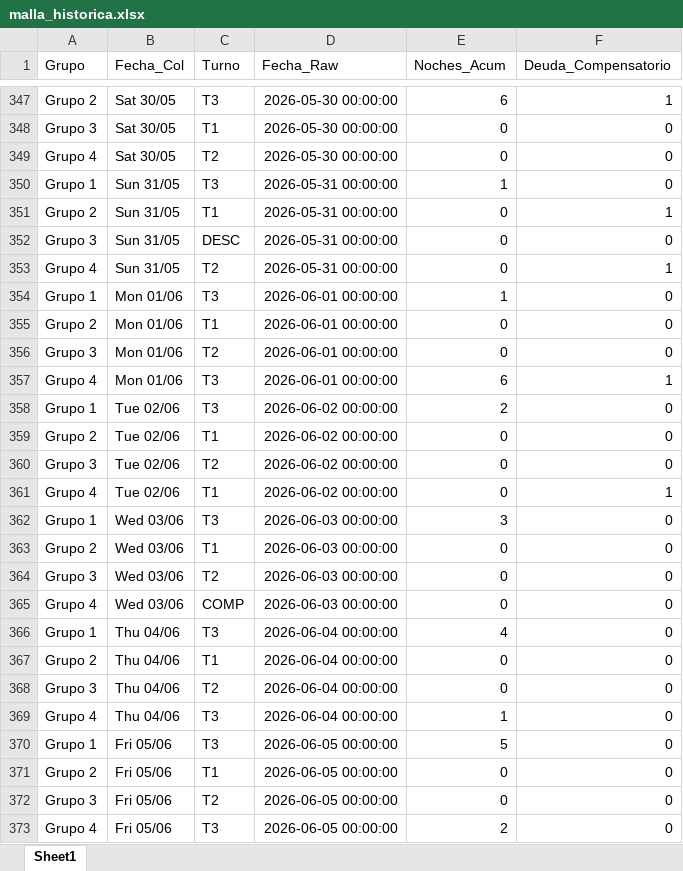
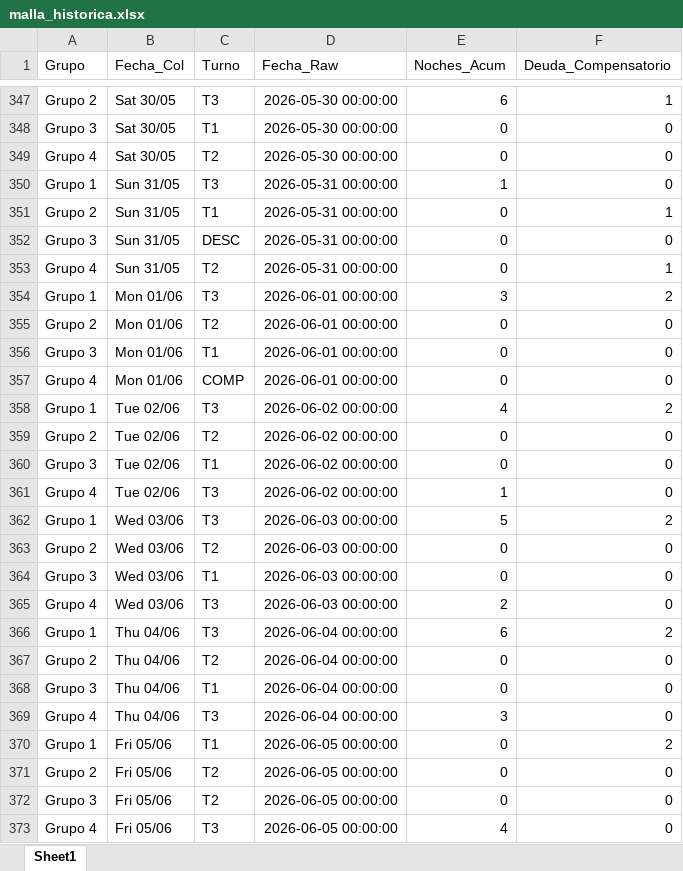
Before and after one commit to RichGuep/MovilGo, an Excel workbook: malla_historica.xlsx, sheet Sheet1, drawn as a sheet; only a part is shown, gaps mark what is left out; values as stored, in another font and other column widths than the file's, no borders; the diff covers the shown part only; the diff names each change by its address in the sheet, - before the commit and + after, or states it on an @@ line.

Commit message:
Generación Periodo

```diff
--- a/malla_historica.xlsx (sheet Sheet1)
+++ b/malla_historica.xlsx (sheet Sheet1)
-E354 (Noches_Acum): 1
+E354 (Noches_Acum): 3
-F354 (Deuda_Compensatorio): 0
+F354 (Deuda_Compensatorio): 2
-C355 (Turno): T1
+C355 (Turno): T2
-C356 (Turno): T2
+C356 (Turno): T1
-C357 (Turno): T3
+C357 (Turno): COMP
-E357 (Noches_Acum): 6
+E357 (Noches_Acum): 0
-F357 (Deuda_Compensatorio): 1
+F357 (Deuda_Compensatorio): 0
-E358 (Noches_Acum): 2
+E358 (Noches_Acum): 4
-F358 (Deuda_Compensatorio): 0
+F358 (Deuda_Compensatorio): 2
-C359 (Turno): T1
+C359 (Turno): T2
-C360 (Turno): T2
+C360 (Turno): T1
-C361 (Turno): T1
+C361 (Turno): T3
-E361 (Noches_Acum): 0
+E361 (Noches_Acum): 1
-F361 (Deuda_Compensatorio): 1
+F361 (Deuda_Compensatorio): 0
-E362 (Noches_Acum): 3
+E362 (Noches_Acum): 5
-F362 (Deuda_Compensatorio): 0
+F362 (Deuda_Compensatorio): 2
-C363 (Turno): T1
+C363 (Turno): T2
-C364 (Turno): T2
+C364 (Turno): T1
-C365 (Turno): COMP
+C365 (Turno): T3
-E365 (Noches_Acum): 0
+E365 (Noches_Acum): 2
-E366 (Noches_Acum): 4
+E366 (Noches_Acum): 6
-F366 (Deuda_Compensatorio): 0
+F366 (Deuda_Compensatorio): 2
-C367 (Turno): T1
+C367 (Turno): T2
-C368 (Turno): T2
+C368 (Turno): T1
-E369 (Noches_Acum): 1
+E369 (Noches_Acum): 3
-C370 (Turno): T3
+C370 (Turno): T1
-E370 (Noches_Acum): 5
+E370 (Noches_Acum): 0
-F370 (Deuda_Compensatorio): 0
+F370 (Deuda_Compensatorio): 2
-C371 (Turno): T1
+C371 (Turno): T2
-E373 (Noches_Acum): 2
+E373 (Noches_Acum): 4
```
Also changed, not shown: 119 edited cells elsewhere in this sheet.
